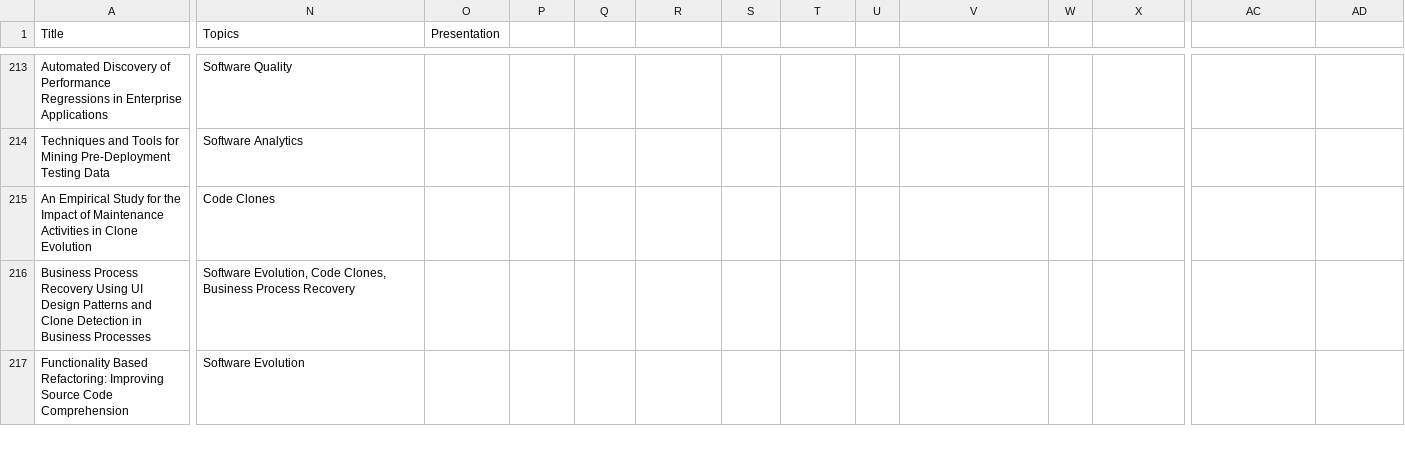
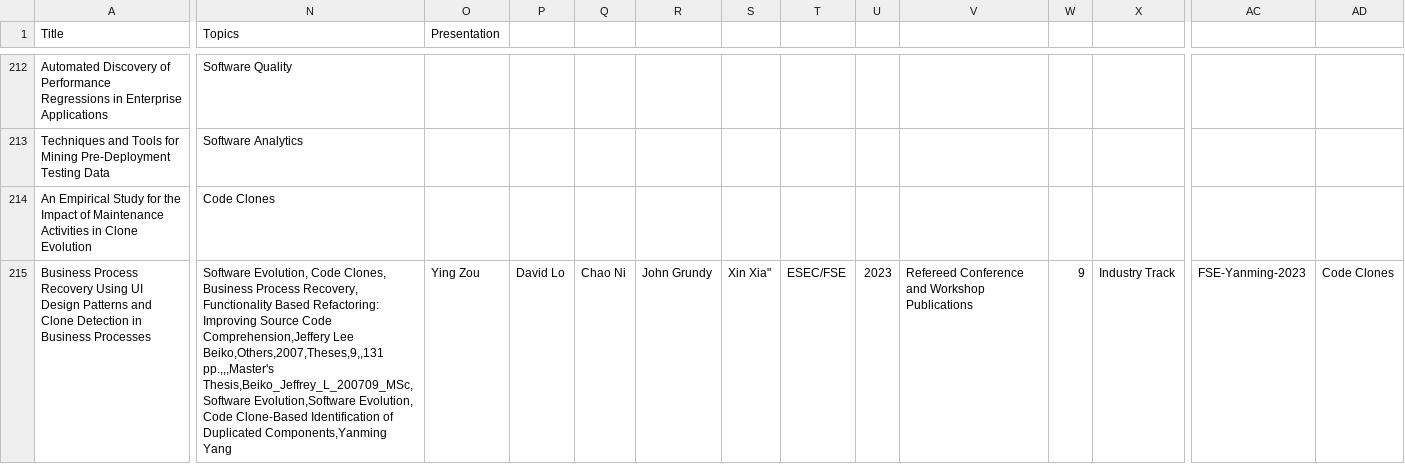
Before and after one commit to seal-queensu/seal-queensu.github.io, a CSV file: publications/PublicationList.csv, drawn as a sheet; only a part is shown, gaps mark what is left out; removed rows and columns are numbered as before the commit, all else as after; rows hold the shown columns only; ↵ is a line break in a cell; the diff covers the shown part only; the diff names each change by its address in the sheet, - before the commit and + after, or states it on an @@ line.

Commit message:
Update PublicationList.csv

```diff
--- a/publications/PublicationList.csv
+++ b/publications/PublicationList.csv
-N215 (Topics): …Business Process Recovery
+N215 (Topics): …Business Process Recovery, ↵ Functionality Based Refactoring: Improving Source Code Comprehension,Jeffery Lee Beiko,Others,2007,Theses,9,,131 pp.,,,Master's Thesis,Beiko_Jeffrey_L_200709_MSc,Software Evolution,Software Evolution, ↵ Code Clone-Based Identification of Duplicated Components,Yanming Yang
-O215 (Presentation): (empty)
+O215 (Presentation): Ying Zou
-P215: (empty)
+P215: David Lo
-Q215: (empty)
+Q215: Chao Ni
-R215: (empty)
+R215: John Grundy
-S215: (empty)
+S215: Xin Xia"
-T215: (empty)
+T215: ESEC/FSE
-U215: (empty)
+U215: 2023
-V215: (empty)
+V215: Refereed Conference and Workshop Publications
-W215: (empty)
+W215: 9
-X215: (empty)
+X215: Industry Track
-AC215: (empty)
+AC215: FSE-Yanming-2023
-AD215: (empty)
+AD215: Code Clones
-row 217: Functionality Based Refactoring: Improving Source Code Comprehension | Software Evolution
```
Also changed, not shown: 2 removed rows and 19 edited cells elsewhere in this file.
